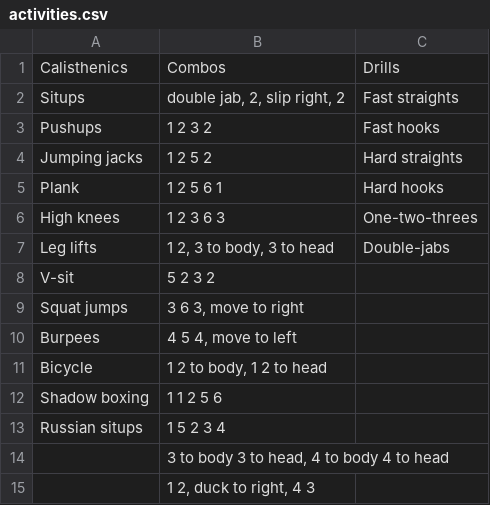
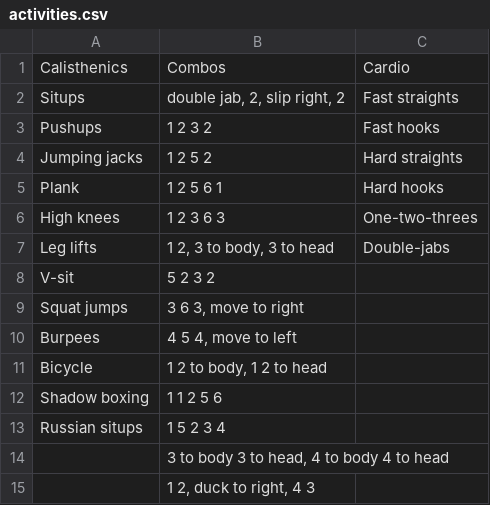
Before and after one commit to saifalisaiyed/drills, a CSV file: data/activities.csv, drawn as a sheet.

```diff
--- a/data/activities.csv
+++ b/data/activities.csv
@@ -1,2 +1,2 @@
-Calisthenics,Combos,Drills
+Calisthenics,Combos,Cardio
 Situps,"double jab, 2, slip right, 2",Fast straights
```
Also changed, not shown: 4 other files.
